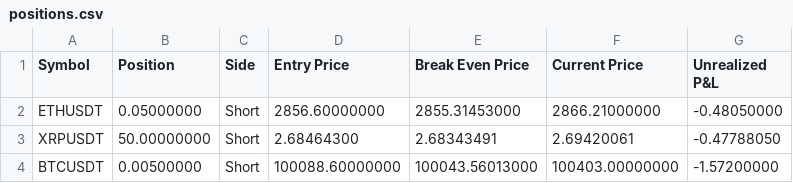
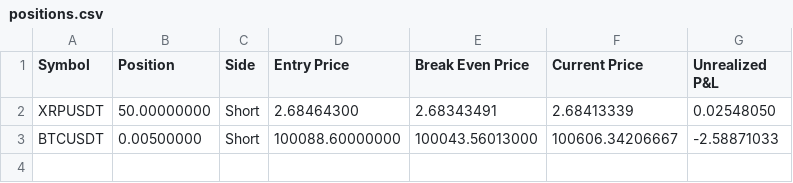
Before and after one commit to June-dwai/Dashboard, a CSV file: data/positions.csv, drawn as a sheet.

```diff
--- a/data/positions.csv
+++ b/data/positions.csv
@@ -1,4 +1,3 @@
 Symbol,Position,Side,Entry Price,Break Even Price,Current Price,Unrealized P&L
-ETHUSDT,0.05000000,Short,2856.60000000,2855.31453000,2866.21000000,-0.48050000
-XRPUSDT,50.00000000,Short,2.68464300,2.68343491,2.69420061,-0.47788050
-BTCUSDT,0.00500000,Short,100088.60000000,100043.56013000,100403.00000000,-1.57200000
+XRPUSDT,50.00000000,Short,2.68464300,2.68343491,2.68413339,0.02548050
+BTCUSDT,0.00500000,Short,100088.60000000,100043.56013000,100606.34206667,-2.58871033
```
Also changed, not shown: data/recent_trades.csv.
